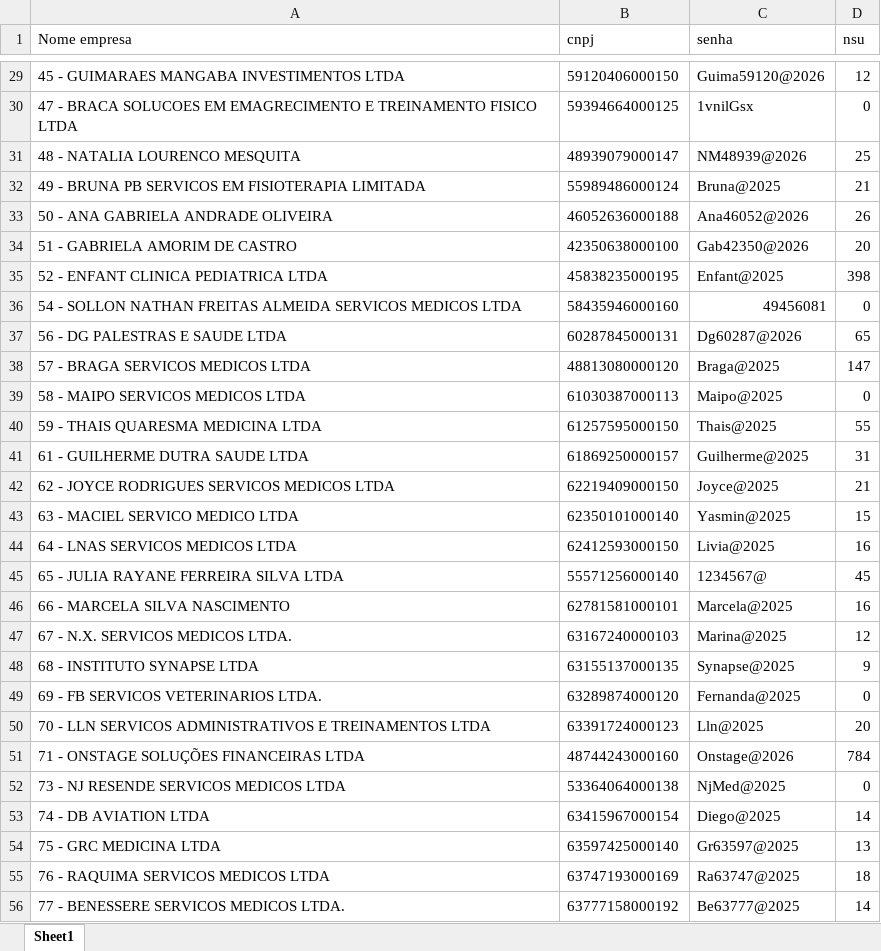
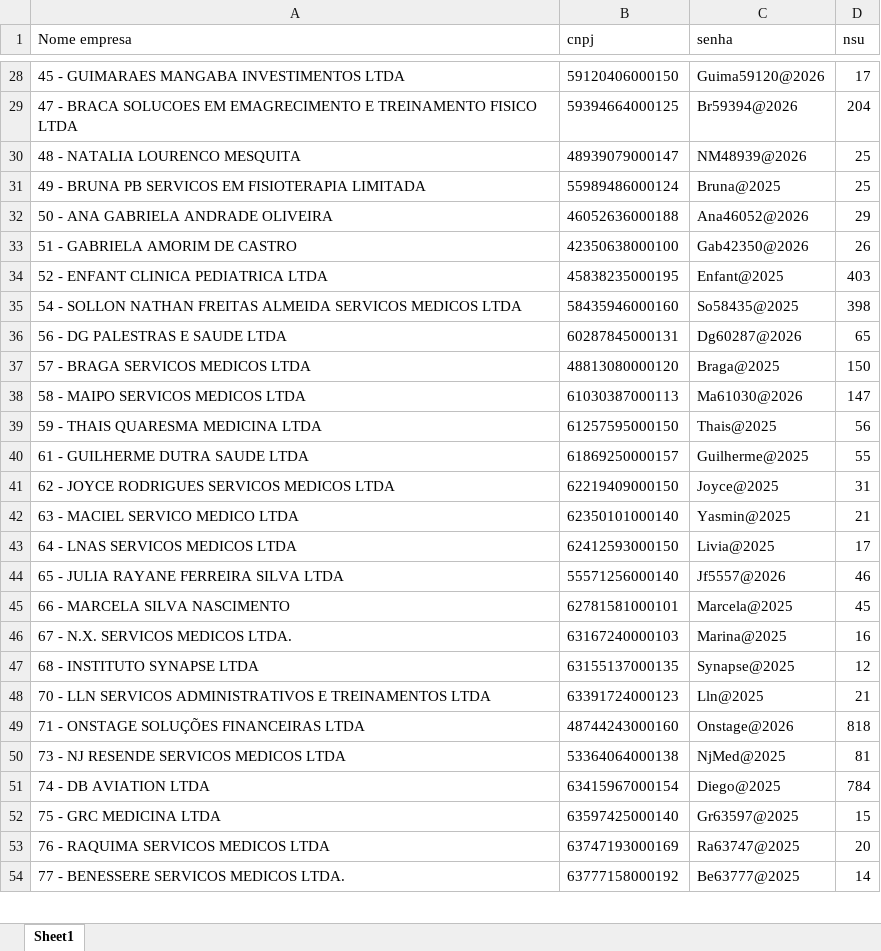
Before and after one commit to onstagesolucoes/onstage, an Excel workbook: empresas.xlsx, sheet Sheet1, drawn as a sheet; only a part is shown, gaps mark what is left out; values as stored, in another font and other column widths than the file's, no borders; removed rows and columns are numbered as before the commit, all else as after; the diff covers the shown part only; the diff names each change by its address in the sheet, - before the commit and + after, or states it on an @@ line.

```diff
--- a/empresas.xlsx (sheet Sheet1)
+++ b/empresas.xlsx (sheet Sheet1)
-D28 (nsu): 12
+D28 (nsu): 17
-C29 (senha): 1vnilGsx
+C29 (senha): Br59394@2026
-D29 (nsu): 0
+D29 (nsu): 204
-D31 (nsu): 21
+D31 (nsu): 25
-D32 (nsu): 26
+D32 (nsu): 29
-D33 (nsu): 20
+D33 (nsu): 26
-D34 (nsu): 398
+D34 (nsu): 403
-C35 (senha): 49456081
+C35 (senha): So58435@2025
-D35 (nsu): 0
+D35 (nsu): 398
-D37 (nsu): 147
+D37 (nsu): 150
-C38 (senha): Maipo@2025
+C38 (senha): Ma61030@2026
-D38 (nsu): 0
+D38 (nsu): 147
-D39 (nsu): 55
+D39 (nsu): 56
-D40 (nsu): 31
+D40 (nsu): 55
-D41 (nsu): 21
+D41 (nsu): 31
-D42 (nsu): 15
+D42 (nsu): 21
-D43 (nsu): 16
+D43 (nsu): 17
-C44 (senha): 1234567@
+C44 (senha): Jf5557@2026
-D44 (nsu): 45
+D44 (nsu): 46
-D45 (nsu): 16
+D45 (nsu): 45
-D46 (nsu): 12
+D46 (nsu): 16
-D47 (nsu): 9
+D47 (nsu): 12
-row 49: 69 - FB SERVICOS VETERINARIOS LTDA. | 63289874000120 | Fernanda@2025 | 0
-D48 (nsu): 20
+D48 (nsu): 21
-D49 (nsu): 784
+D49 (nsu): 818
-D50 (nsu): 0
+D50 (nsu): 81
-D51 (nsu): 14
+D51 (nsu): 784
-D52 (nsu): 13
+D52 (nsu): 15
-D53 (nsu): 18
+D53 (nsu): 20
```
Also changed, not shown: 2 added rows, 1 removed row and 44 edited cells elsewhere in this sheet, empresas_backup.xlsx, 3 other files.
